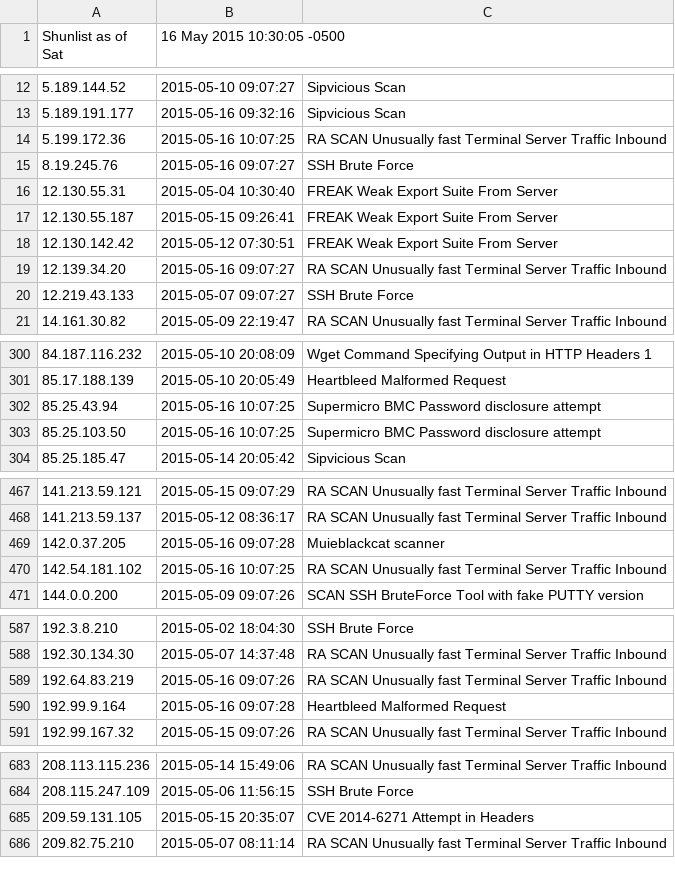
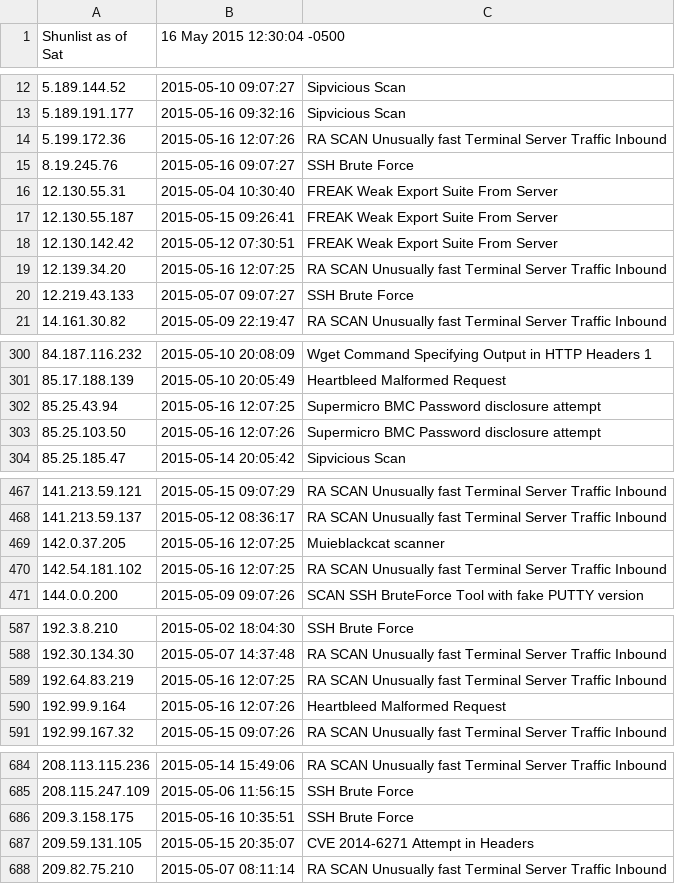
Before and after one commit to BikeMaker/datasets, a CSV file: osint/data/shunlist.csv, drawn as a sheet; only a part is shown, gaps mark what is left out; the diff covers the shown part only.

```diff
--- a/osint/data/shunlist.csv
+++ b/osint/data/shunlist.csv
@@ -1 +1 @@
-Shunlist as of Sat, 16 May 2015 10:30:05 -0500
+Shunlist as of Sat, 16 May 2015 12:30:04 -0500
@@ -13,3 +13,3 @@ Shunlist as of Sat, 16 May 2015 10:30:05 -0500
 5.189.191.177,2015-05-16 09:32:16,Sipvicious Scan
-5.199.172.36,2015-05-16 10:07:25,RA SCAN Unusually fast Terminal Server Traffic Inbound
+5.199.172.36,2015-05-16 12:07:26,RA SCAN Unusually fast Terminal Server Traffic Inbound
 8.19.245.76,2015-05-16 09:07:27,SSH Brute Force
@@ -18,3 +18,3 @@ Shunlist as of Sat, 16 May 2015 10:30:05 -0500
 12.130.142.42,2015-05-12 07:30:51,FREAK Weak Export Suite From Server
-12.139.34.20,2015-05-16 09:07:27,RA SCAN Unusually fast Terminal Server Traffic Inbound
+12.139.34.20,2015-05-16 12:07:25,RA SCAN Unusually fast Terminal Server Traffic Inbound
 12.219.43.133,2015-05-07 09:07:27,SSH Brute Force
@@ -301,4 +301,4 @@ Shunlist as of Sat, 16 May 2015 10:30:05 -0500
 85.17.188.139,2015-05-10 20:05:49,Heartbleed Malformed Request
-85.25.43.94,2015-05-16 10:07:25,Supermicro BMC Password disclosure attempt
-85.25.103.50,2015-05-16 10:07:25,Supermicro BMC Password disclosure attempt
+85.25.43.94,2015-05-16 12:07:25,Supermicro BMC Password disclosure attempt
+85.25.103.50,2015-05-16 12:07:26,Supermicro BMC Password disclosure attempt
 85.25.185.47,2015-05-14 20:05:42,Sipvicious Scan
@@ -468,4 +468,4 @@ Shunlist as of Sat, 16 May 2015 10:30:05 -0500
 141.213.59.137,2015-05-12 08:36:17,RA SCAN Unusually fast Terminal Server Traffic Inbound
-142.0.37.205,2015-05-16 09:07:28,Muieblackcat scanner
-142.54.181.102,2015-05-16 10:07:25,RA SCAN Unusually fast Terminal Server Traffic Inbound
+142.0.37.205,2015-05-16 12:07:25,Muieblackcat scanner
+142.54.181.102,2015-05-16 12:07:25,RA SCAN Unusually fast Terminal Server Traffic Inbound
 144.0.0.200,2015-05-09 09:07:26,SCAN SSH BruteForce Tool with fake PUTTY version
@@ -588,4 +588,4 @@ Shunlist as of Sat, 16 May 2015 10:30:05 -0500
 192.30.134.30,2015-05-07 14:37:48,RA SCAN Unusually fast Terminal Server Traffic Inbound
-192.64.83.219,2015-05-16 09:07:26,RA SCAN Unusually fast Terminal Server Traffic Inbound
-192.99.9.164,2015-05-16 09:07:28,Heartbleed Malformed Request
+192.64.83.219,2015-05-16 12:07:25,RA SCAN Unusually fast Terminal Server Traffic Inbound
+192.99.9.164,2015-05-16 12:07:26,Heartbleed Malformed Request
 192.99.167.32,2015-05-15 09:07:26,RA SCAN Unusually fast Terminal Server Traffic Inbound
@@ -684,2 +685,3 @@ Shunlist as of Sat, 16 May 2015 10:30:05 -0500
 208.115.247.109,2015-05-06 11:56:15,SSH Brute Force
+209.3.158.175,2015-05-16 10:35:51,SSH Brute Force
 209.59.131.105,2015-05-15 20:35:07,CVE 2014-6271 Attempt in Headers
```
Also changed, not shown: 1 added row and 33 edited cells elsewhere in this file, osint/data/Tor_ip_list_EXIT.csv, 28 other files.
